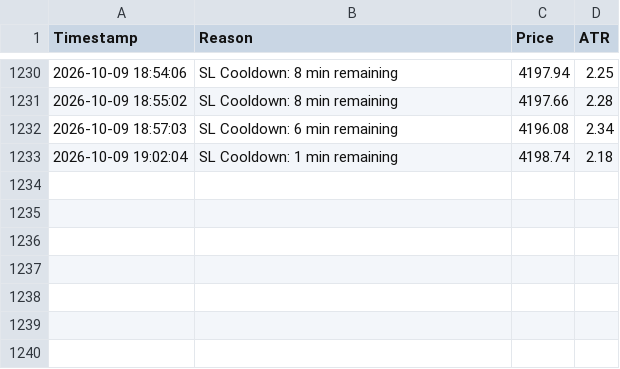
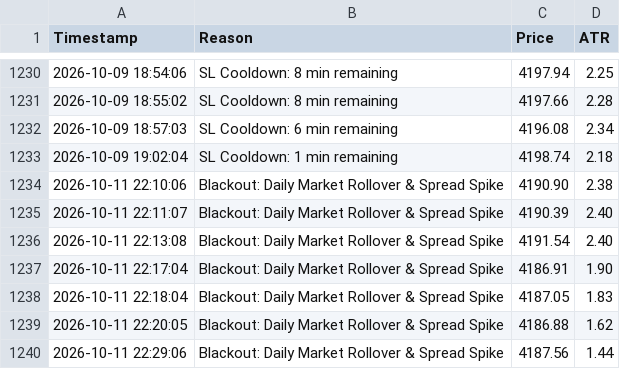
Before and after one commit to shashidaren/gold-trading-bot, a CSV file: skipped_trades.csv, drawn as a sheet; only a part is shown, gaps mark what is left out; the diff names each change by its address in the sheet, - before the commit and + after, or states it on an @@ line.

Commit message:
data collection 214

```diff
--- a/skipped_trades.csv
+++ b/skipped_trades.csv
+row 1234: 2026-10-11 22:10:06 | Blackout: Daily Market Rollover & Spread Spike | 4190.90 | 2.38
+row 1235: 2026-10-11 22:11:07 | Blackout: Daily Market Rollover & Spread Spike | 4190.39 | 2.40
+row 1236: 2026-10-11 22:13:08 | Blackout: Daily Market Rollover & Spread Spike | 4191.54 | 2.40
+row 1237: 2026-10-11 22:17:04 | Blackout: Daily Market Rollover & Spread Spike | 4186.91 | 1.90
+row 1238: 2026-10-11 22:18:04 | Blackout: Daily Market Rollover & Spread Spike | 4187.05 | 1.83
+row 1239: 2026-10-11 22:20:05 | Blackout: Daily Market Rollover & Spread Spike | 4186.88 | 1.62
+row 1240: 2026-10-11 22:29:06 | Blackout: Daily Market Rollover & Spread Spike | 4187.56 | 1.44
```
Also changed, not shown: trades.csv, 2 other files.
